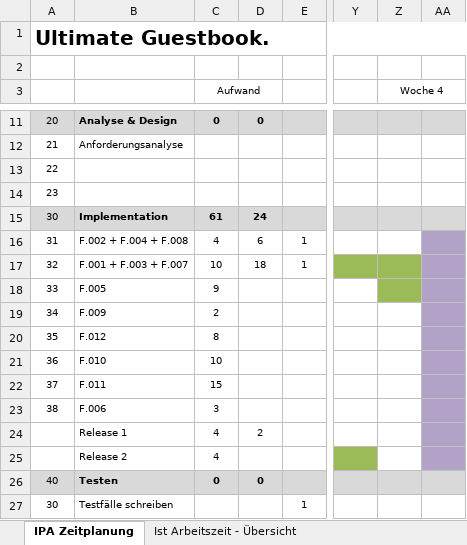
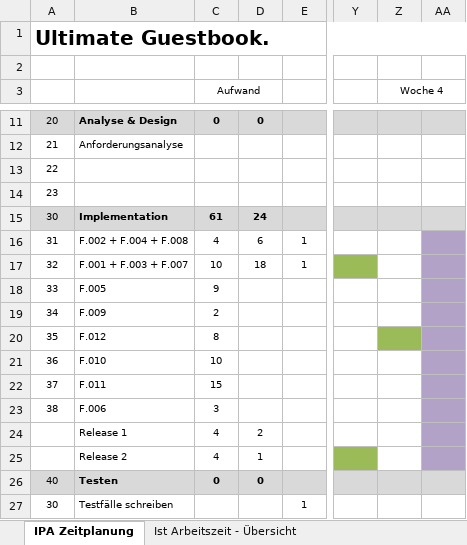
Before and after one commit to JonasSchmid/guestbook, an Excel workbook: documents/Zeitplanung.xlsx, sheet IPA Zeitplanung, drawn as a sheet; only a part is shown, gaps mark what is left out; values as stored, in another font and other column widths than the file's, no borders; the diff names each change by its address in the sheet, - before the commit and + after, or states it on an @@ line.

```diff
--- a/documents/Zeitplanung.xlsx (sheet IPA Zeitplanung)
+++ b/documents/Zeitplanung.xlsx (sheet IPA Zeitplanung)
-Z17:Z18 fill: #9BBB59
+Z17:Z18 fill: none
-Z20 fill: none
+Z20 fill: #9BBB59
-D25: (empty)
+D25: 1
```
Also changed, not shown: 5 other files.
